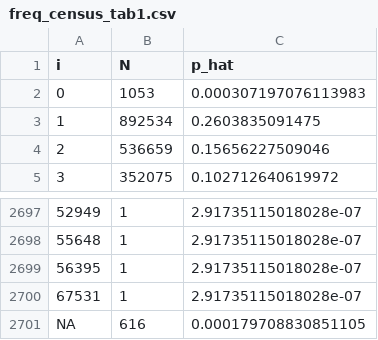
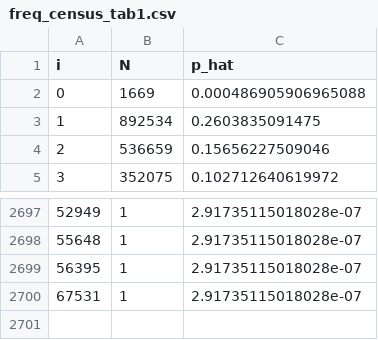
Before and after one commit to julienjamme/ckm_risk_utility_experiments, a CSV file: data/freq_census_tab1.csv, drawn as a sheet; only a part is shown, gaps mark what is left out.

Commit message:
fix NA presence

```diff
--- a/data/freq_census_tab1.csv
+++ b/data/freq_census_tab1.csv
@@ -1,3 +1,3 @@
 "i","N","p_hat"
-0,1053,0.000307197076113983
+0,1669,0.000486905906965088
 1,892534,0.2603835091475
@@ -2700,2 +2700 @@
 67531,1,2.91735115018028e-07
-NA,616,0.000179708830851105
```
